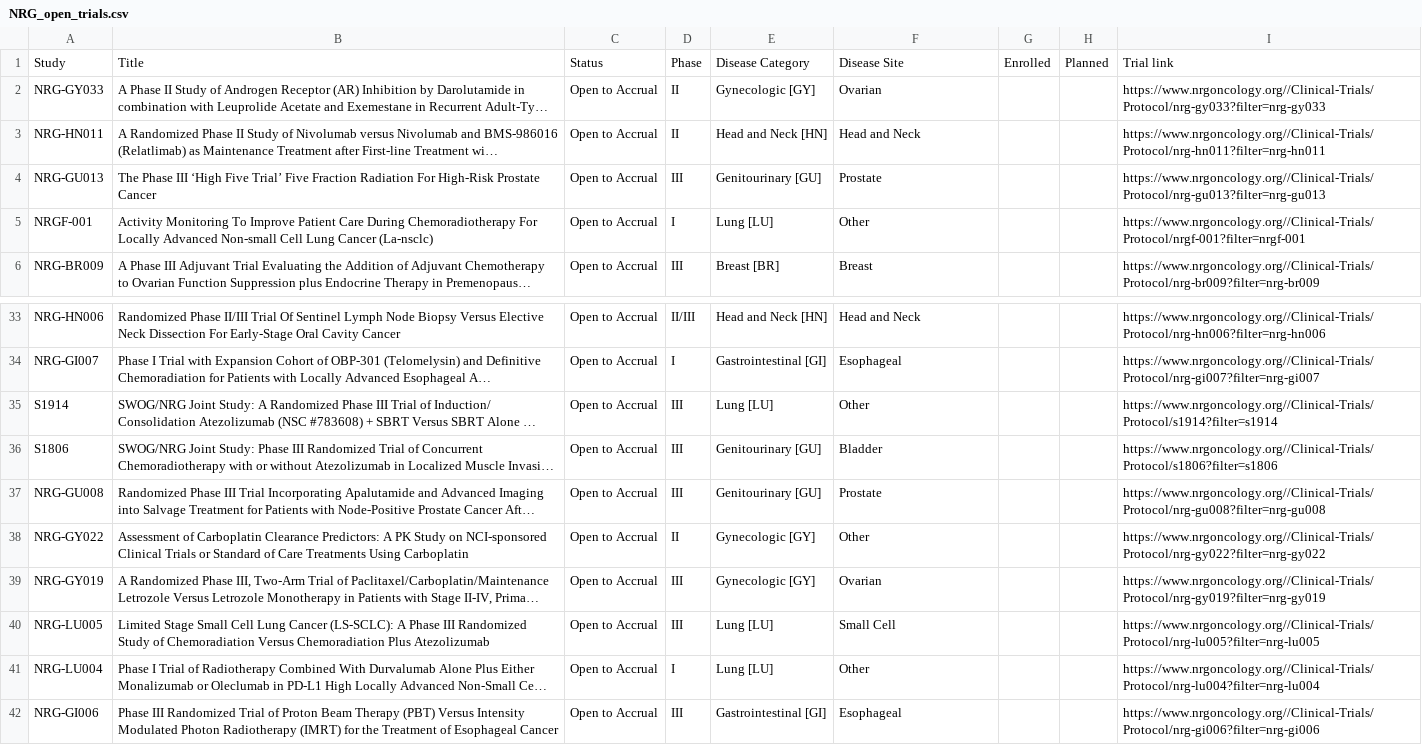
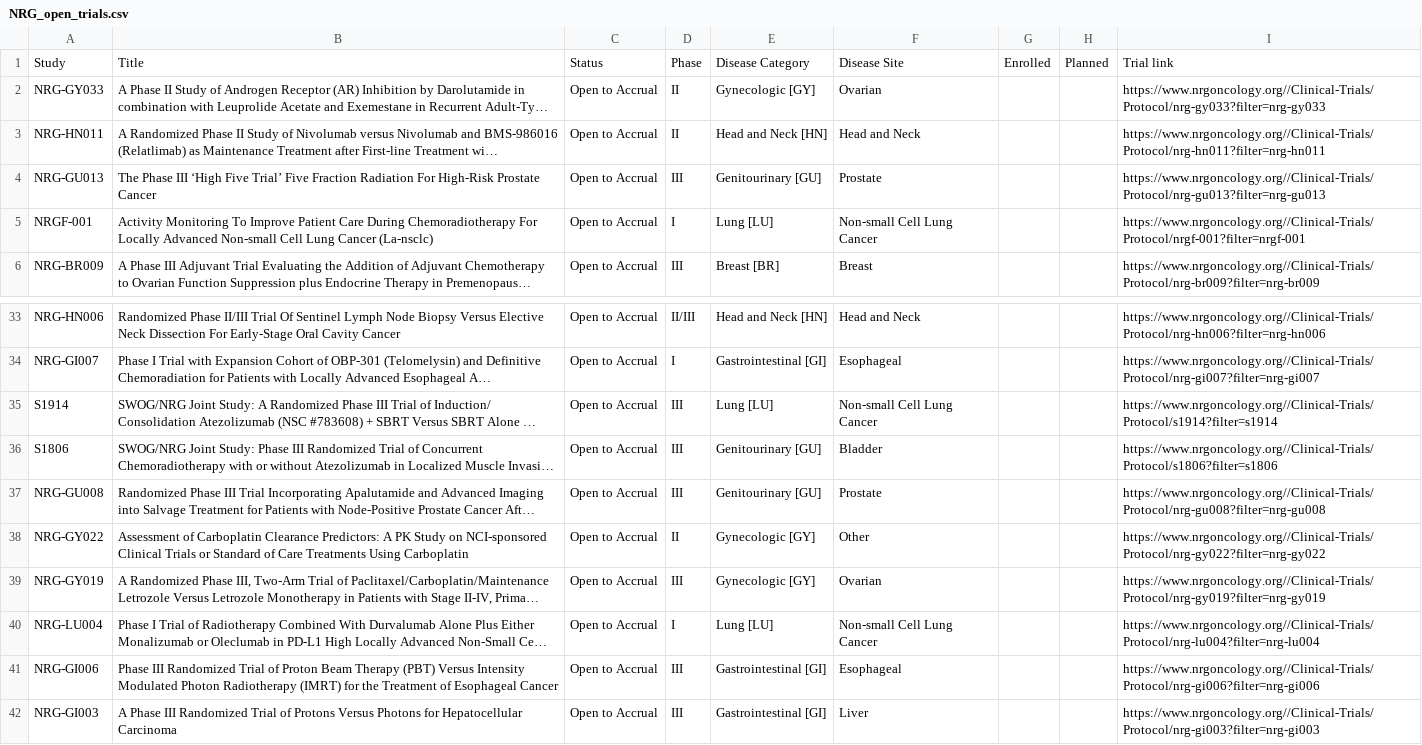
Before and after one commit to bbennett80/nrg_oncology, a CSV file: NRG_open_trials.csv, drawn as a sheet; only a part is shown, gaps mark what is left out; the shorter side is filled out with more unchanged rows; long unchanged cells end in …; removed rows and columns are numbered as before the commit, all else as after; the diff names each change by its address in the sheet, - before the commit and + after, or states it on an @@ line.

```diff
--- a/NRG_open_trials.csv
+++ b/NRG_open_trials.csv
-F5: Other
+F5: Non-small Cell Lung Cancer
-F35: Other
+F35: Non-small Cell Lung Cancer
-row 40: NRG-LU005 | Limited Stage Small Cell Lung Cancer (LS-SCLC): A Phase III Randomized Study of Chemoradiation Versus Chemoradiation Plus Atezolizumab | Open to Accrual | III | Lung [LU] | Small Cell |  |  | https://www.nrgoncology.org//Clinical-Trials/Protocol/nrg-lu005?filter=nrg-lu005
-F40: Other
+F40: Non-small Cell Lung Cancer
```
Also changed, not shown: 1 other file.
